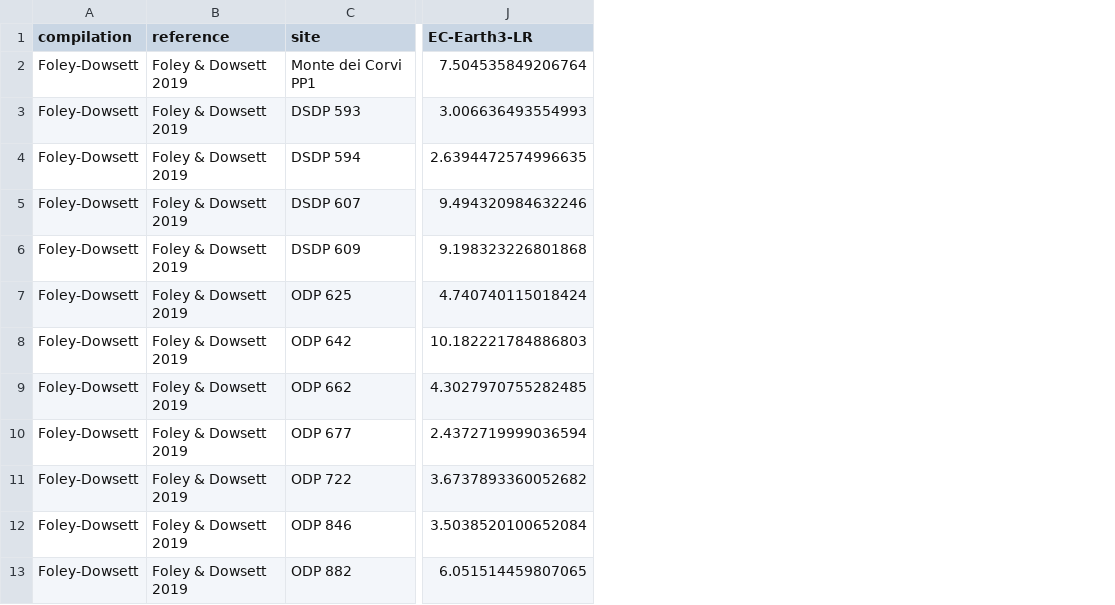
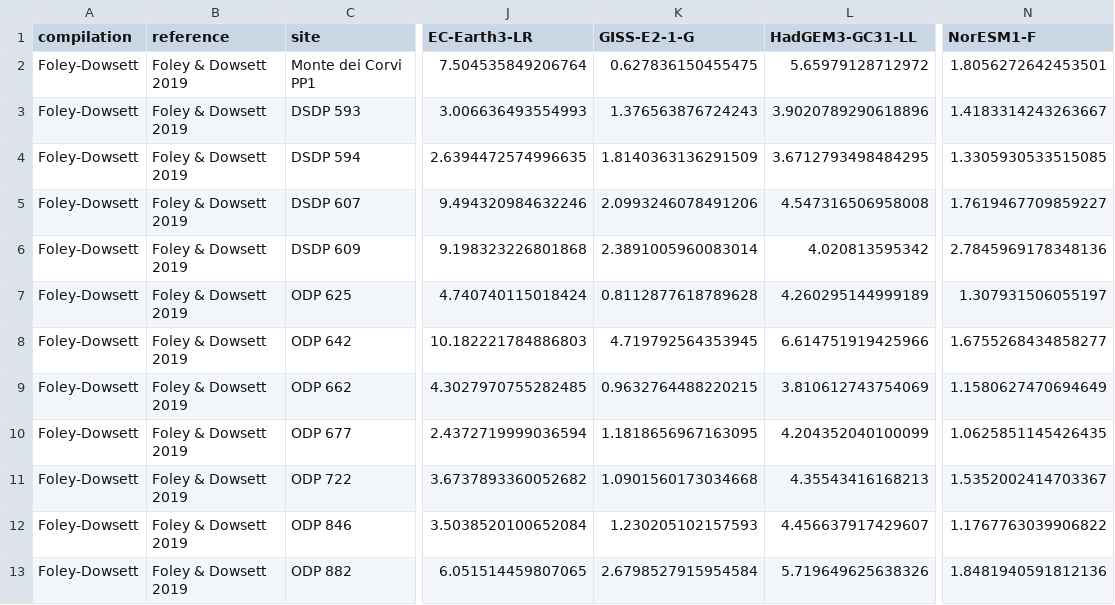
Before and after one commit to pmip4/PMIP7-vision, a CSV file: carpet_diagram/output/model_anom_at_recon_midPliocene-eoi400.csv, drawn as a sheet; only a part is shown, gaps mark what is left out; the diff names each change by its address in the sheet, - before the commit and + after, or states it on an @@ line.

Commit message:
Updating scatter plot and carpet diagram for CVDP v6.1-PMIP

```diff
--- a/carpet_diagram/output/model_anom_at_recon_midPliocene-eoi400.csv
+++ b/carpet_diagram/output/model_anom_at_recon_midPliocene-eoi400.csv
+column K (GISS-E2-1-G), rows 2-13: 0.627836150455475 | 1.376563876724243 | 1.8140363136291509 | 2.0993246078491206 | 2.3891005960083014 | 0.8112877618789628 | 4.719792564353945 | 0.9632764488220215 | 1.1818656967163095 | 1.0901560173034668 | 1.230205102157593 | 2.6798527915954584
+column L (HadGEM3-GC31-LL), rows 2-13: 5.65979128712972 | 3.9020789290618896 | 3.6712793498484295 | 4.547316506958008 | 4.020813595342 | 4.260295144999189 | 6.614751919425966 | 3.810612743754069 | 4.204352040100099 | 4.35543416168213 | 4.456637917429607 | 5.719649625638326
+column N (NorESM1-F), rows 2-13: 1.8056272642453501 | 1.4183314243263667 | 1.3305930533515085 | 1.7619467709859227 | 2.7845969178348136 | 1.307931506055197 | 1.6755268434858277 | 1.1580627470694649 | 1.0625851145426435 | 1.5352002414703367 | 1.1767763039906822 | 1.8481940591812136
```
Also changed, not shown: carpet_diagram/output/rmse_long_lgm.csv, carpet_diagram/output/rmse_long_midHolocene.csv, 22 other files.
